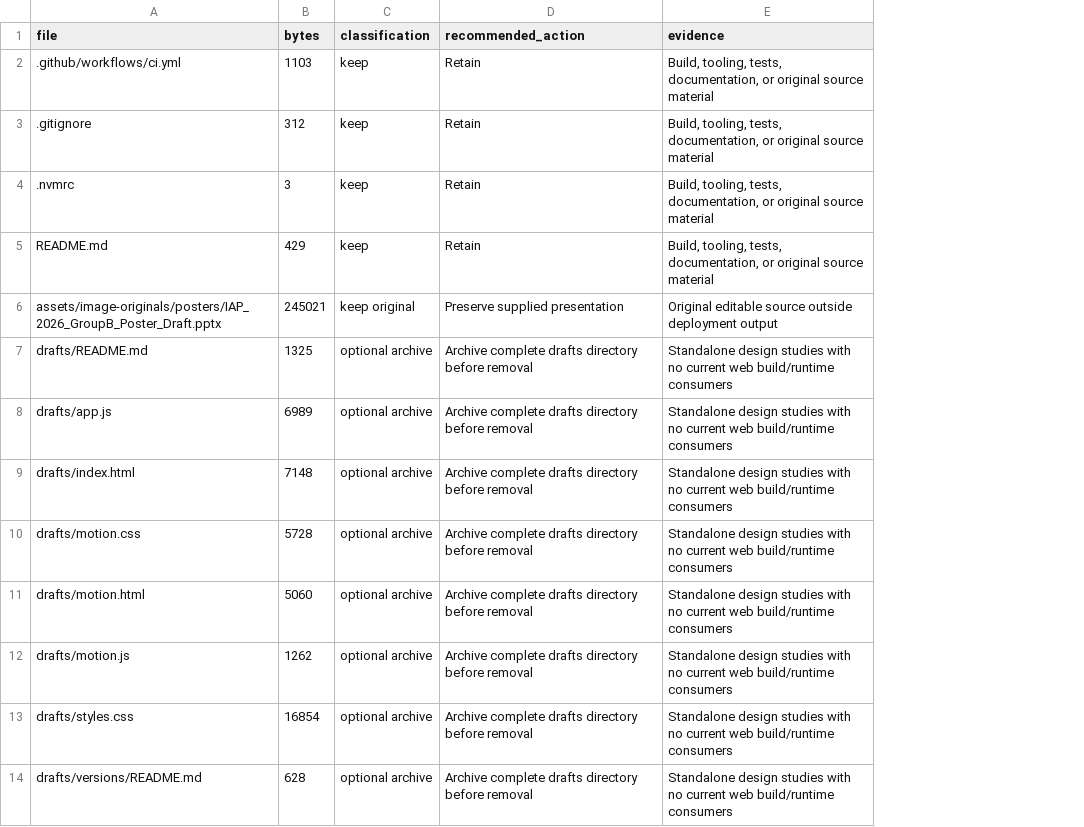
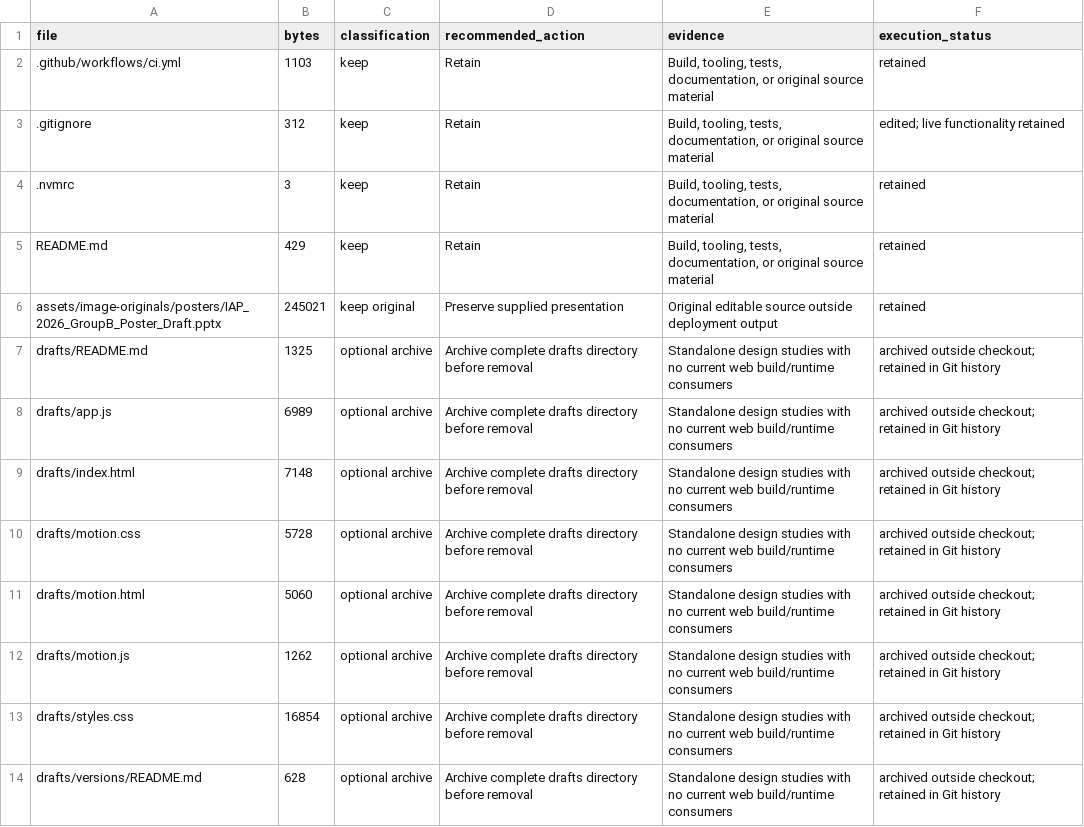
Before and after one commit to Joshua-Rivera/PandaHatWeb, a CSV file: web/docs/unused-file-inventory.csv, drawn as a sheet; only a part is shown; the diff names each change by its address in the sheet, - before the commit and + after, or states it on an @@ line.

```diff
--- a/web/docs/unused-file-inventory.csv
+++ b/web/docs/unused-file-inventory.csv
+column F (execution_status), rows 2-14: retained | edited; live functionality retained | retained | retained | retained | archived outside checkout; retained in Git history | archived outside checkout; retained in Git history | archived outside checkout; retained in Git history | archived outside checkout; retained in Git history | archived outside checkout; retained in Git history | archived outside checkout; retained in Git history | archived outside checkout; retained in Git history | archived outside checkout; retained in Git history
```
Also changed, not shown: 4 other files.
